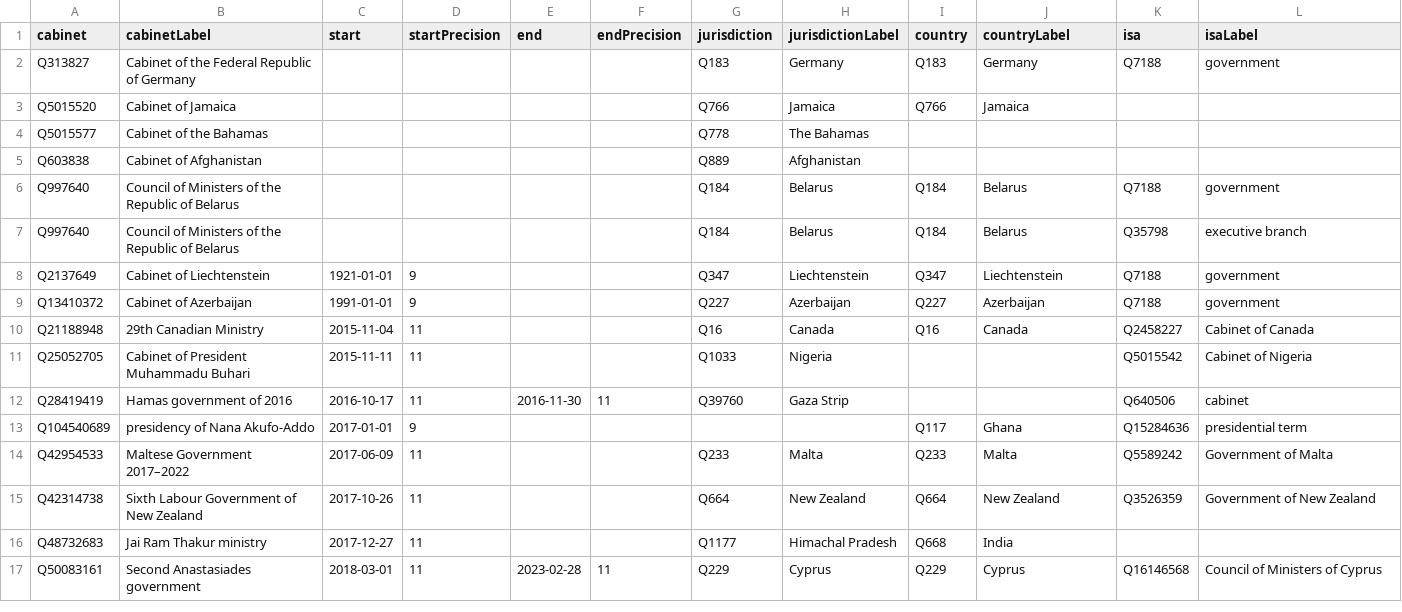
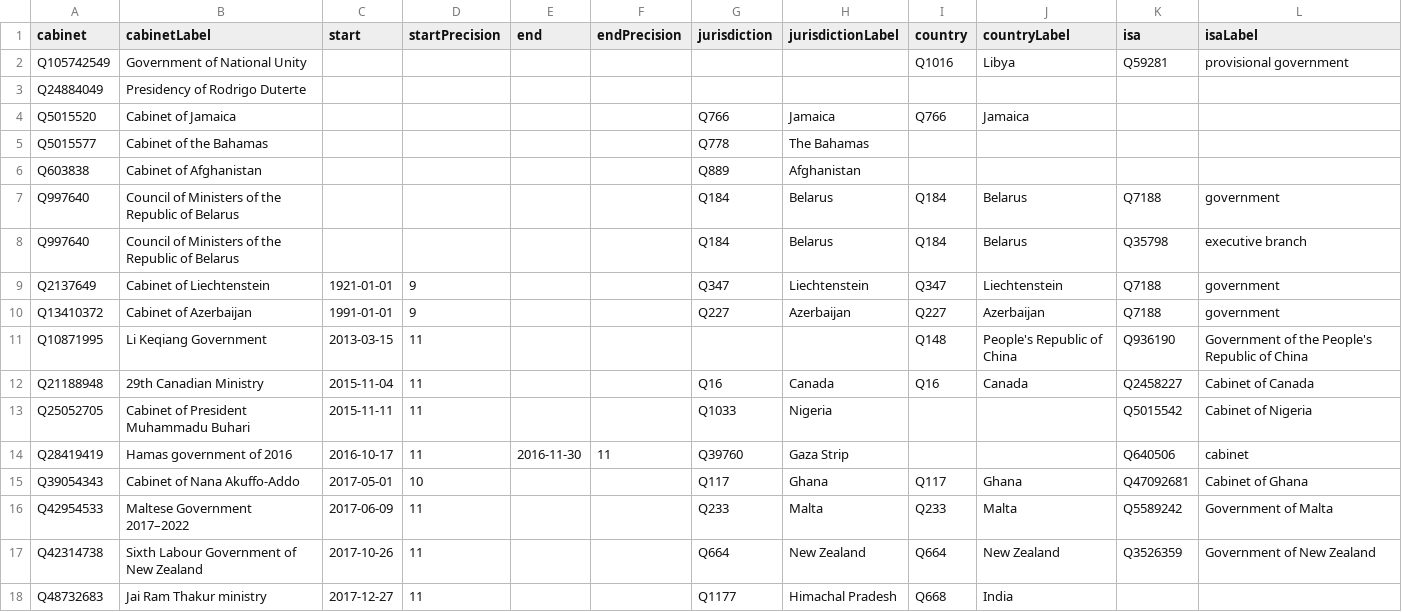
Before and after one commit to every-politician-scrapers/current-governments-enwiki, a CSV file: data/wikidata.csv, drawn as a sheet; only a part is shown; the shorter side is filled out with more unchanged rows; removed rows and columns are numbered as before the commit, all else as after; the diff names each change by its address in the sheet, - before the commit and + after, or states it on an @@ line.

Commit message:
Compare external sources to Wikidata

```diff
--- a/data/wikidata.csv
+++ b/data/wikidata.csv
-row 2: Q313827 | Cabinet of the Federal Republic of Germany |  |  |  |  | Q183 | Germany | Q183 | Germany | Q7188 | government
+row 2: Q105742549 | Government of National Unity |  |  |  |  |  |  | Q1016 | Libya | Q59281 | provisional government
+row 3: Q24884049 | Presidency of Rodrigo Duterte
+row 11: Q10871995 | Li Keqiang Government | 2013-03-15 | 11 |  |  |  |  | Q148 | People's Republic of China | Q936190 | Government of the People's Republic of China
-row 13: Q104540689 | presidency of Nana Akufo-Addo | 2017-01-01 | 9 |  |  |  |  | Q117 | Ghana | Q15284636 | presidential term
+row 15: Q39054343 | Cabinet of Nana Akuffo-Addo | 2017-05-01 | 10 |  |  | Q117 | Ghana | Q117 | Ghana | Q47092681 | Cabinet of Ghana
```
Also changed, not shown: data/wikipedia.csv.
